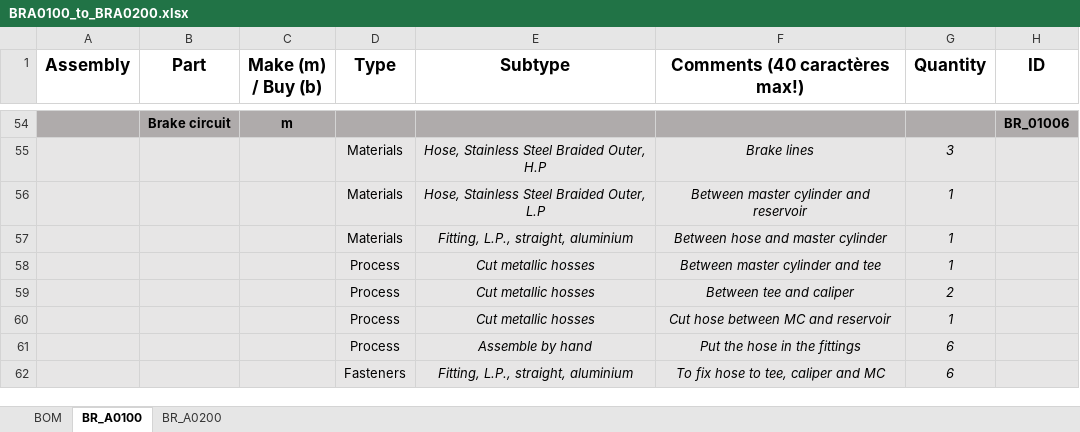
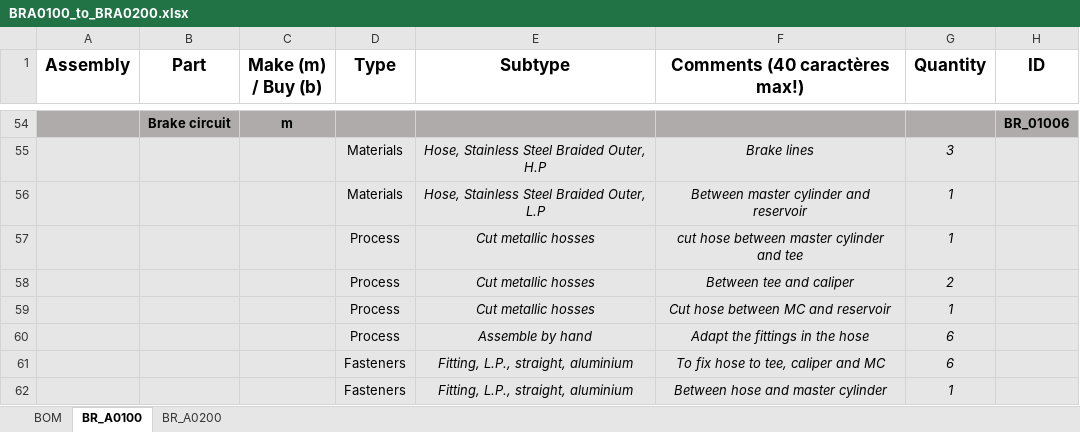
Before and after one commit to EOSCogniton/STUF2019, an Excel workbook: CR - Cost Report/BOM/BR/BRA0100_to_BRA0200.xlsx, sheet BR_A0100, drawn as a sheet; only a part is shown, gaps mark what is left out; values as stored, in another font and other column widths than the file's, no borders; removed rows and columns are numbered as before the commit, all else as after; the diff names each change by its address in the sheet, - before the commit and + after, or states it on an @@ line.

```diff
--- a/CR - Cost Report/BOM/BR/BRA0100_to_BRA0200.xlsx (sheet BR_A0100)
+++ b/CR - Cost Report/BOM/BR/BRA0100_to_BRA0200.xlsx (sheet BR_A0100)
-row 57:  |  |  | Materials | Fitting, L.P., straight, aluminium | Between hose and master cylinder | 1
-F57 (Comments (40 caractères max!)): Between master cylinder and tee
+F57 (Comments (40 caractères max!)): cut hose between master cylinder and tee
-F60 (Comments (40 caractères max!)): Put the hose in the fittings
+F60 (Comments (40 caractères max!)): Adapt the fittings in the hose
+row 62:  |  |  | Fasteners | Fitting, L.P., straight, aluminium | Between hose and master cylinder | 1
```
Also changed, not shown: sheet BR_A0200.
